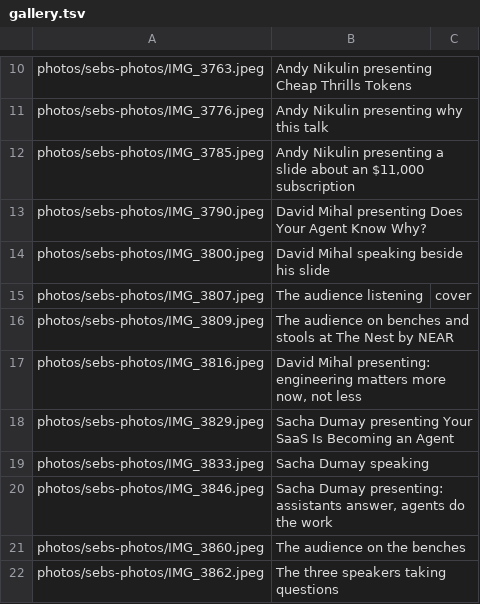
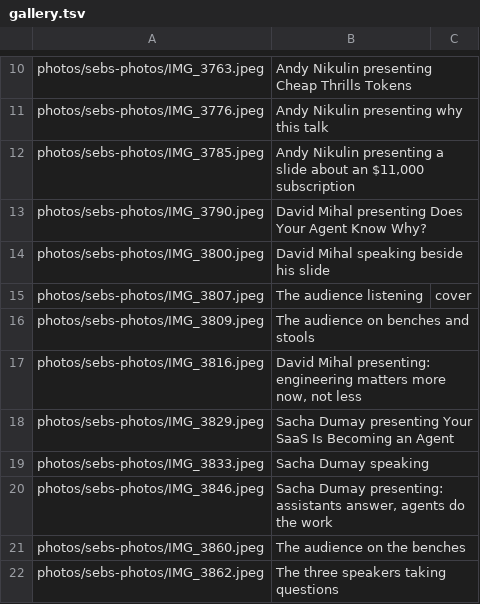
Before and after one commit to agnteng/production, a TSV file: content/2026-11-11/gallery.tsv, drawn as a sheet; only a part is shown, gaps mark what is left out.

```diff
--- a/content/2026-11-11/gallery.tsv
+++ b/content/2026-11-11/gallery.tsv
@@ -15,3 +15,3 @@ photos/sebs-photos/IMG_3800.jpeg	David Mihal speaking beside his slide
 photos/sebs-photos/IMG_3807.jpeg	The audience listening	cover
-photos/sebs-photos/IMG_3809.jpeg	The audience on benches and stools at The Nest by NEAR
+photos/sebs-photos/IMG_3809.jpeg	The audience on benches and stools
 photos/sebs-photos/IMG_3816.jpeg	David Mihal presenting: engineering matters more now, not less
```
Also changed, not shown: content/2026-05-27/gallery.tsv, content/2026-06-16/gallery.tsv, 4 other files.
